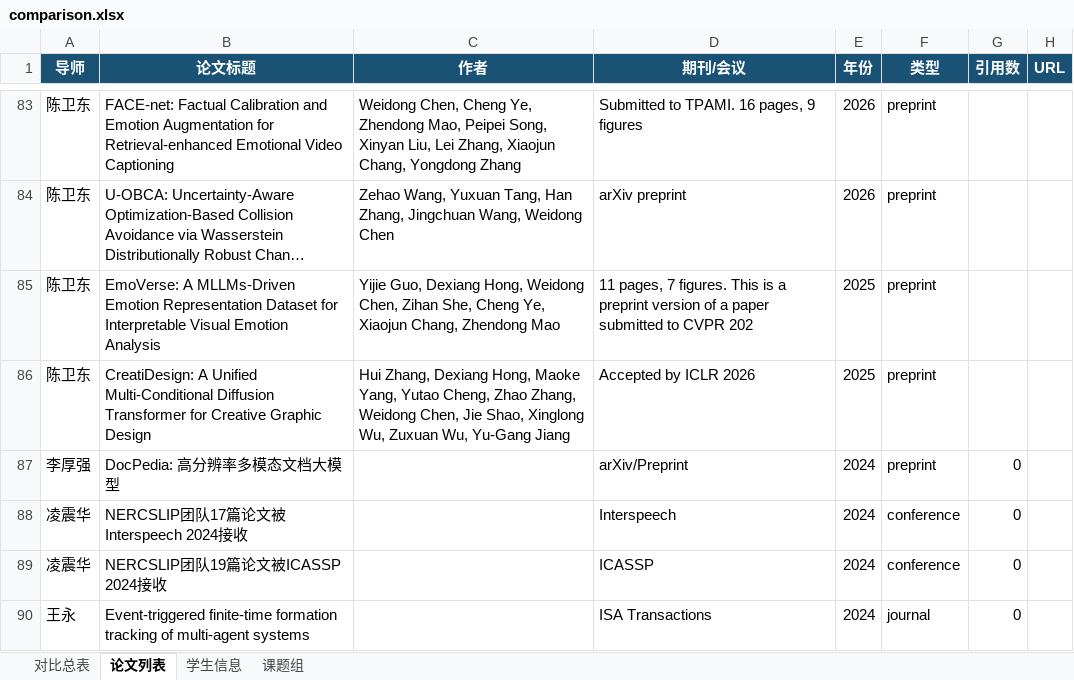
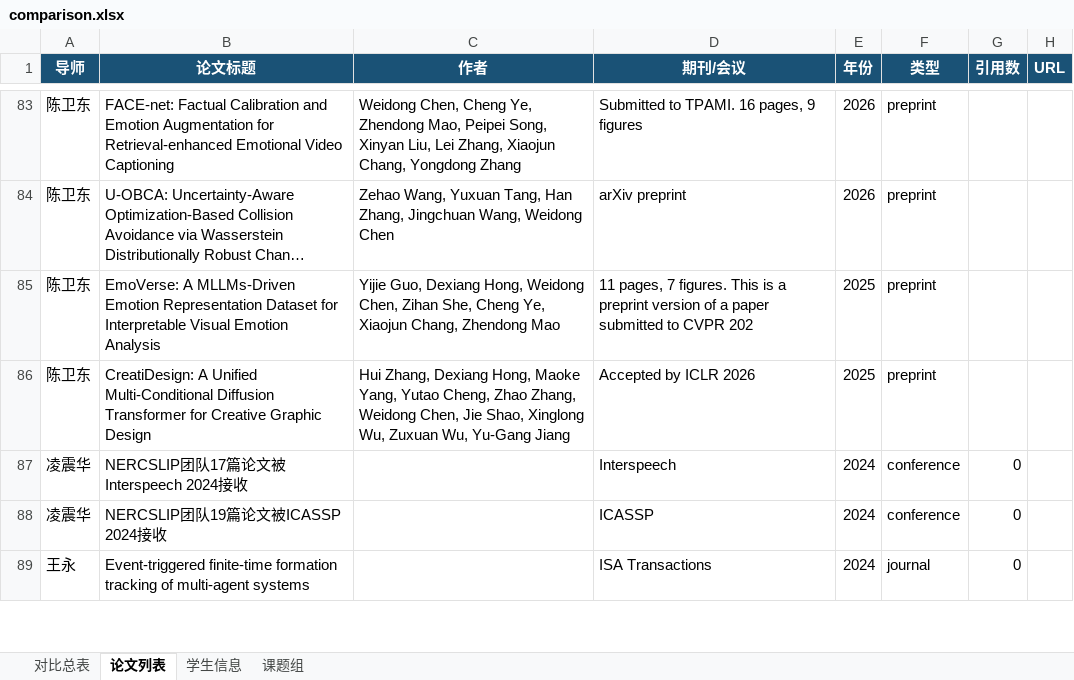
Before and after one commit to SsQqHuNtMaN/TutorHunter, an Excel workbook: docs/comparison.xlsx, sheet 论文列表, drawn as a sheet; only a part is shown, gaps mark what is left out; long unchanged cells end in …; values as stored, in another font and other column widths than the file's, no borders; the diff names each change by its address in the sheet, - before the commit and + after, or states it on an @@ line.

```diff
--- a/docs/comparison.xlsx (sheet 论文列表)
+++ b/docs/comparison.xlsx (sheet 论文列表)
-row 87: 李厚强 | DocPedia: 高分辨率多模态文档大模型 |  | arXiv/Preprint | 2024 | preprint | 0
```
Also changed, not shown: sheet 对比总表, 47 other files.
